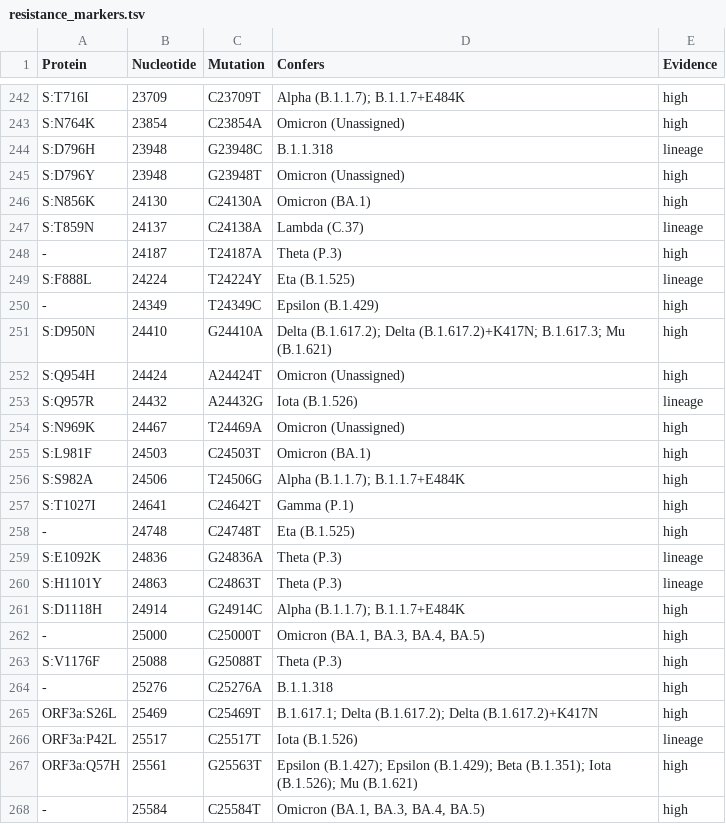
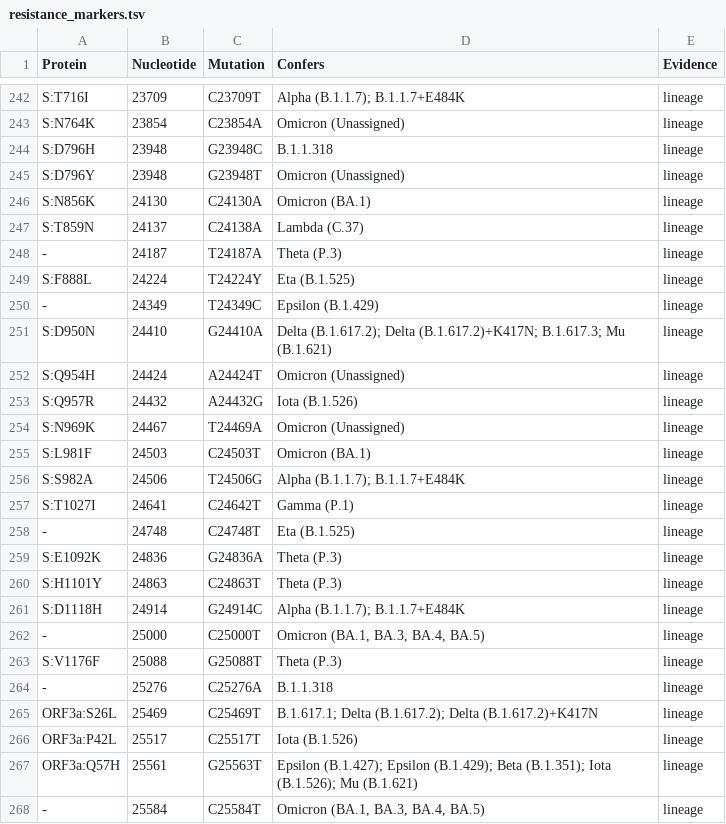
Before and after one commit to LilWinx/Sabres, a TSV file: sabres/database/resistance_markers.tsv, drawn as a sheet; only a part is shown, gaps mark what is left out; the diff covers the shown part only; the diff names each change by its address in the sheet, - before the commit and + after, or states it on an @@ line.

```diff
--- a/sabres/database/resistance_markers.tsv
+++ b/sabres/database/resistance_markers.tsv
-E242:E243 (Evidence): high
+E242:E243 (Evidence): lineage
-E245:E246 (Evidence): high
+E245:E246 (Evidence): lineage
-E248 (Evidence): high
+E248 (Evidence): lineage
-E250:E252 (Evidence): high
+E250:E252 (Evidence): lineage
-E254:E258 (Evidence): high
+E254:E258 (Evidence): lineage
-E261:E265 (Evidence): high
+E261:E265 (Evidence): lineage
-E267:E268 (Evidence): high
+E267:E268 (Evidence): lineage
```
Also changed, not shown: 70 edited cells elsewhere in this file, sabres/database/full_resistance_markers.tsv.
